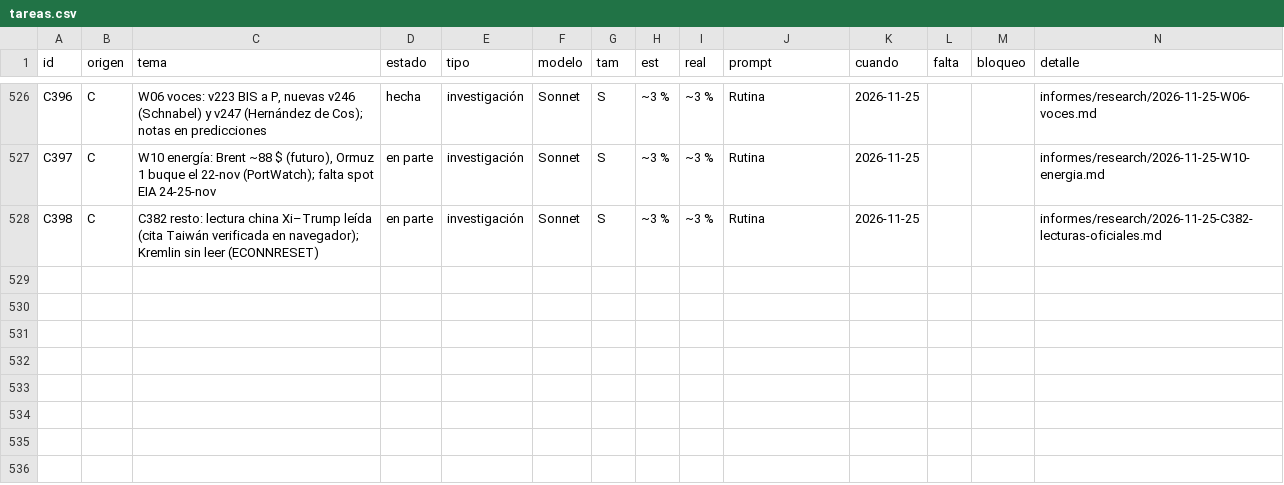
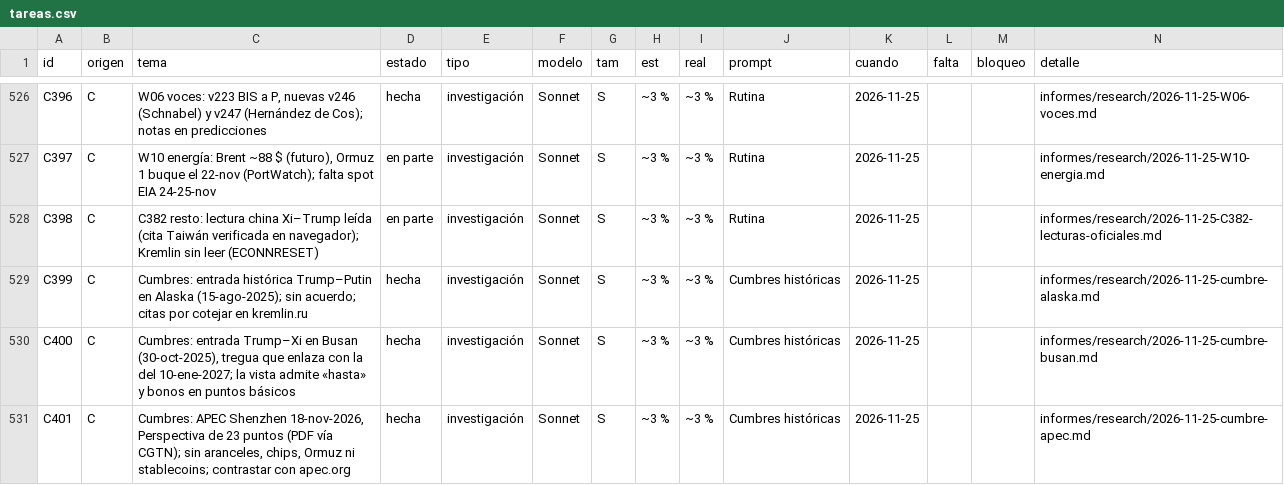
Before and after one commit to joeldragonball-jpg/requirements.txt, a CSV file: research/tareas.csv, drawn as a sheet; only a part is shown, gaps mark what is left out.

```diff
--- a/research/tareas.csv
+++ b/research/tareas.csv
@@ -528 +528,4 @@ C397,C,"W10 energía: Brent ~88 $ (futuro), Ormuz 1 buque el 22-nov (PortWatch);
 C398,C,C382 resto: lectura china Xi–Trump leída (cita Taiwán verificada en navegador); Kremlin sin leer (ECONNRESET),en parte,investigación,Sonnet,S,~3 %,~3 %,Rutina,2026-11-25,,,informes/research/2026-11-25-C382-lecturas-oficiales.md
+C399,C,Cumbres: entrada histórica Trump–Putin en Alaska (15-ago-2025); sin acuerdo; citas por cotejar en kremlin.ru,hecha,investigación,Sonnet,S,~3 %,~3 %,Cumbres históricas,2026-11-25,,,informes/research/2026-11-25-cumbre-alaska.md
+C400,C,"Cumbres: entrada Trump–Xi en Busan (30-oct-2025), tregua que enlaza con la del 10-ene-2027; la vista admite «hasta» y bonos en puntos básicos",hecha,investigación,Sonnet,S,~3 %,~3 %,Cumbres históricas,2026-11-25,,,informes/research/2026-11-25-cumbre-busan.md
+C401,C,"Cumbres: APEC Shenzhen 18-nov-2026, Perspectiva de 23 puntos (PDF vía CGTN); sin aranceles, chips, Ormuz ni stablecoins; contrastar con apec.org",hecha,investigación,Sonnet,S,~3 %,~3 %,Cumbres históricas,2026-11-25,,,informes/research/2026-11-25-cumbre-apec.md
```
Also changed, not shown: 10 other files.
